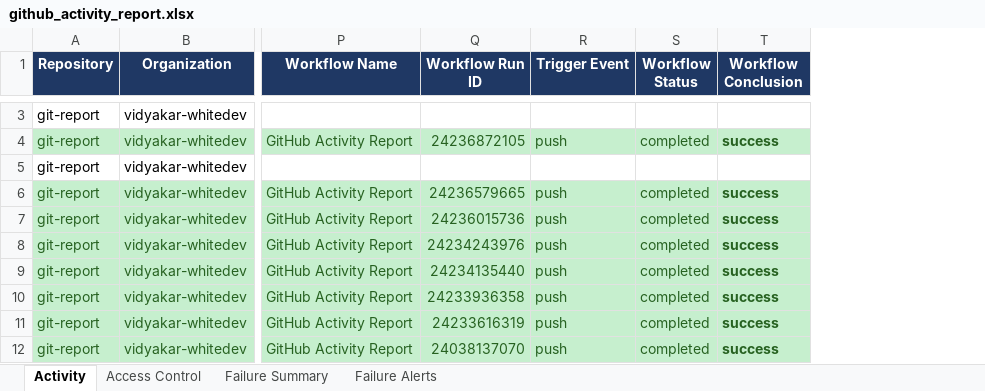
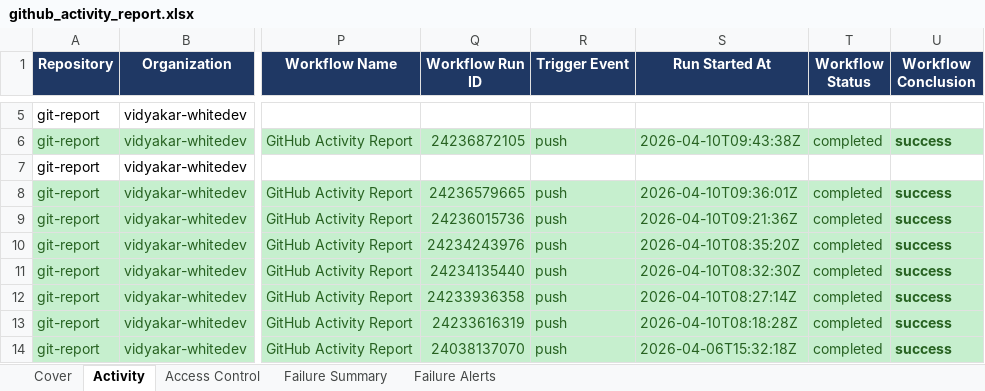
Before and after one commit to vidyakar-whitedev/git-report, an Excel workbook: github_activity_report.xlsx, sheet Activity, drawn as a sheet; only a part is shown, gaps mark what is left out; values as stored, in another font and other column widths than the file's, no borders; addresses are those after the commit; the diff covers the shown part only; the diff names each change by its address in the sheet, - before the commit and + after, or states it on an @@ line.

```diff
--- a/github_activity_report.xlsx (sheet Activity)
+++ b/github_activity_report.xlsx (sheet Activity)
+sheet tab: Cover
+column S (Run Started At), rows 6-14: 2026-04-10T09:43:38Z |  | 2026-04-10T09:36:01Z | 2026-04-10T09:21:36Z | 2026-04-10T08:35:20Z | 2026-04-10T08:32:30Z | 2026-04-10T08:27:14Z | 2026-04-10T08:18:28Z | 2026-04-06T15:32:18Z
```
Also changed, not shown: 2 added rows, 4 edited cells and cell formats elsewhere in this sheet, sheet Failure Alerts, sheet Failure Summary.
